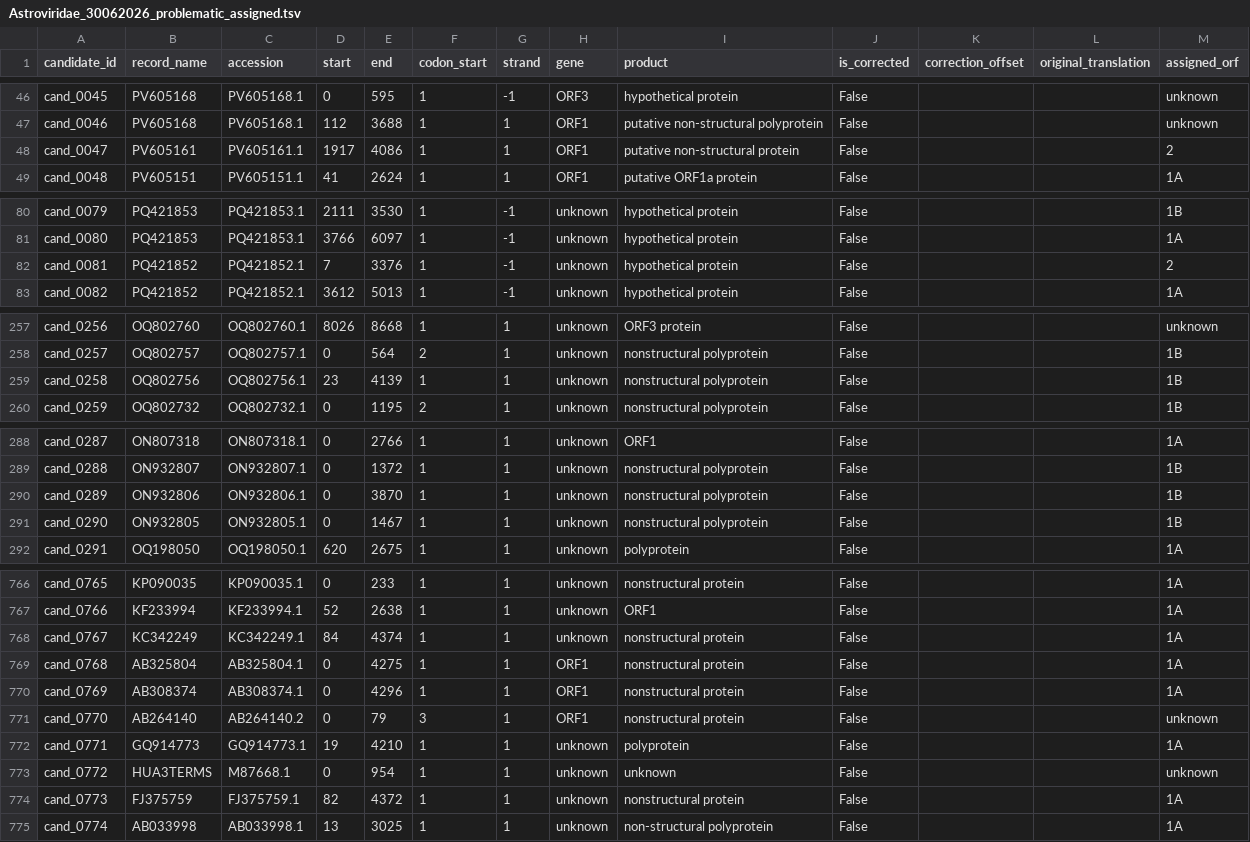
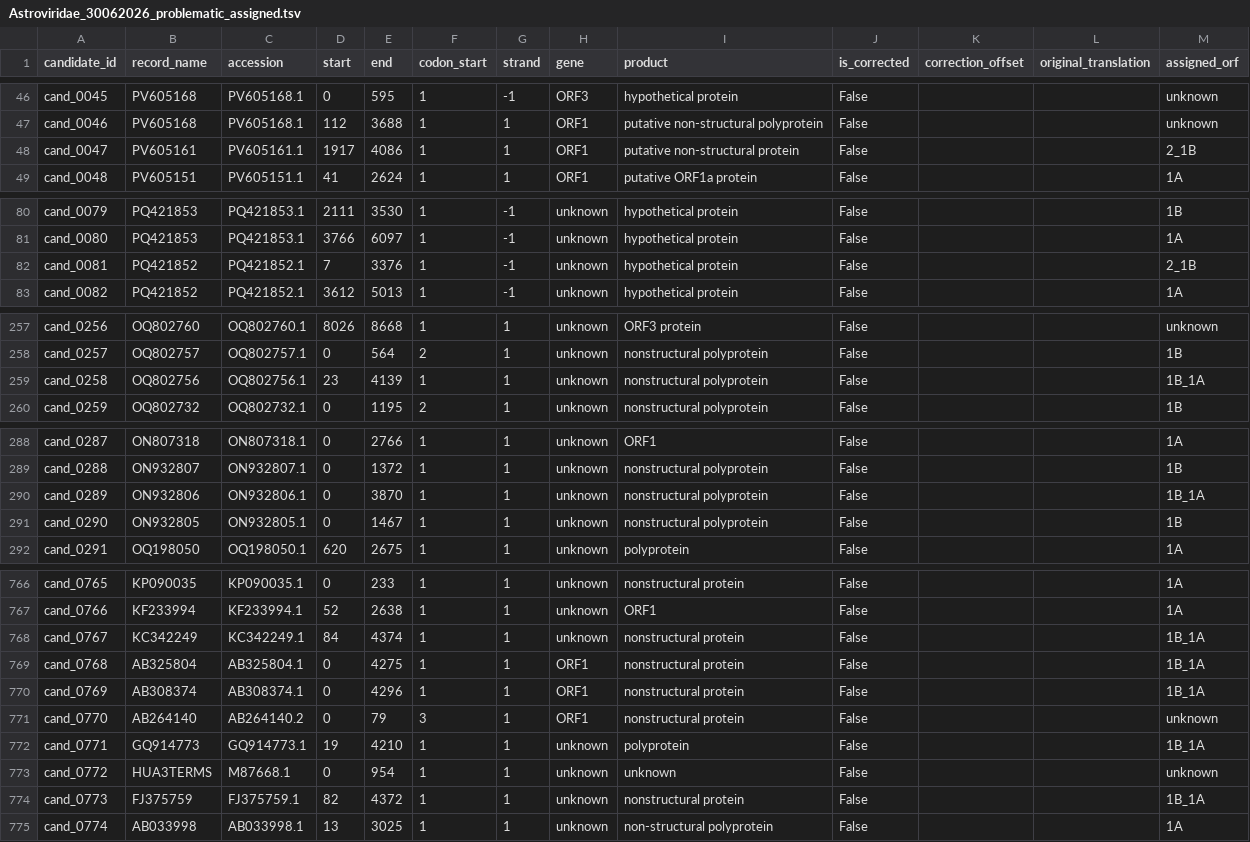
Before and after one commit to v-julia/Astroviridae_database, a TSV file: data/results/30-06-2026/hmmer/problematic_orfs/Astroviridae_30062026_problematic_assigned.tsv, drawn as a sheet; only a part is shown, gaps mark what is left out; the diff covers the shown part only.

```diff
--- a/data/results/30-06-2026/hmmer/problematic_orfs/Astroviridae_30062026_problematic_assigned.tsv
+++ b/data/results/30-06-2026/hmmer/problematic_orfs/Astroviridae_30062026_problematic_assigned.tsv
@@ -47,3 +47,3 @@ cand_0045	PV605168	PV605168.1	0	595	1	-1	ORF3	hypothetical protein	False			unkno
 cand_0046	PV605168	PV605168.1	112	3688	1	1	ORF1	putative non-structural polyprotein	False			unknown
-cand_0047	PV605161	PV605161.1	1917	4086	1	1	ORF1	putative non-structural protein	False			2
+cand_0047	PV605161	PV605161.1	1917	4086	1	1	ORF1	putative non-structural protein	False			2_1B
 cand_0048	PV605151	PV605151.1	41	2624	1	1	ORF1	putative ORF1a protein	False			1A
@@ -81,3 +81,3 @@ cand_0079	PQ421853	PQ421853.1	2111	3530	1	-1	unknown	hypothetical protein	False
 cand_0080	PQ421853	PQ421853.1	3766	6097	1	-1	unknown	hypothetical protein	False			1A
-cand_0081	PQ421852	PQ421852.1	7	3376	1	-1	unknown	hypothetical protein	False			2
+cand_0081	PQ421852	PQ421852.1	7	3376	1	-1	unknown	hypothetical protein	False			2_1B
 cand_0082	PQ421852	PQ421852.1	3612	5013	1	-1	unknown	hypothetical protein	False			1A
@@ -258,3 +258,3 @@ cand_0256	OQ802760	OQ802760.1	8026	8668	1	1	unknown	ORF3 protein	False			unknown
 cand_0257	OQ802757	OQ802757.1	0	564	2	1	unknown	nonstructural polyprotein	False			1B
-cand_0258	OQ802756	OQ802756.1	23	4139	1	1	unknown	nonstructural polyprotein	False			1B
+cand_0258	OQ802756	OQ802756.1	23	4139	1	1	unknown	nonstructural polyprotein	False			1B_1A
 cand_0259	OQ802732	OQ802732.1	0	1195	2	1	unknown	nonstructural polyprotein	False			1B
@@ -289,3 +289,3 @@ cand_0287	ON807318	ON807318.1	0	2766	1	1	unknown	ORF1	False			1A
 cand_0288	ON932807	ON932807.1	0	1372	1	1	unknown	nonstructural polyprotein	False			1B
-cand_0289	ON932806	ON932806.1	0	3870	1	1	unknown	nonstructural polyprotein	False			1B
+cand_0289	ON932806	ON932806.1	0	3870	1	1	unknown	nonstructural polyprotein	False			1B_1A
 cand_0290	ON932805	ON932805.1	0	1467	1	1	unknown	nonstructural polyprotein	False			1B
@@ -767,9 +767,9 @@ cand_0765	KP090035	KP090035.1	0	233	1	1	unknown	nonstructural protein	False			1A
 cand_0766	KF233994	KF233994.1	52	2638	1	1	unknown	ORF1	False			1A
-cand_0767	KC342249	KC342249.1	84	4374	1	1	unknown	nonstructural protein	False			1A
-cand_0768	AB325804	AB325804.1	0	4275	1	1	ORF1	nonstructural protein	False			1A
-cand_0769	AB308374	AB308374.1	0	4296	1	1	ORF1	nonstructural protein	False			1A
+cand_0767	KC342249	KC342249.1	84	4374	1	1	unknown	nonstructural protein	False			1B_1A
+cand_0768	AB325804	AB325804.1	0	4275	1	1	ORF1	nonstructural protein	False			1B_1A
+cand_0769	AB308374	AB308374.1	0	4296	1	1	ORF1	nonstructural protein	False			1B_1A
 cand_0770	AB264140	AB264140.2	0	79	3	1	ORF1	nonstructural protein	False			unknown
-cand_0771	GQ914773	GQ914773.1	19	4210	1	1	unknown	polyprotein	False			1A
+cand_0771	GQ914773	GQ914773.1	19	4210	1	1	unknown	polyprotein	False			1B_1A
 cand_0772	HUA3TERMS	M87668.1	0	954	1	1	unknown	unknown	False			unknown
-cand_0773	FJ375759	FJ375759.1	82	4372	1	1	unknown	nonstructural protein	False			1A
+cand_0773	FJ375759	FJ375759.1	82	4372	1	1	unknown	nonstructural protein	False			1B_1A
 cand_0774	AB033998	AB033998.1	13	3025	1	1	unknown	non-structural polyprotein	False			1A
```
Also changed, not shown: 3 edited cells elsewhere in this file, data/results/30-06-2026/hmmer/predicted_orfs/Astroviridae_30062026_predicted_assigned.tsv, 47 other files.
